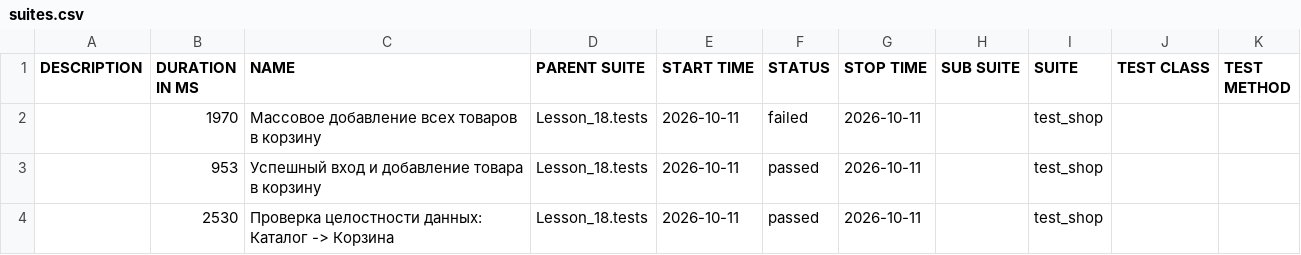
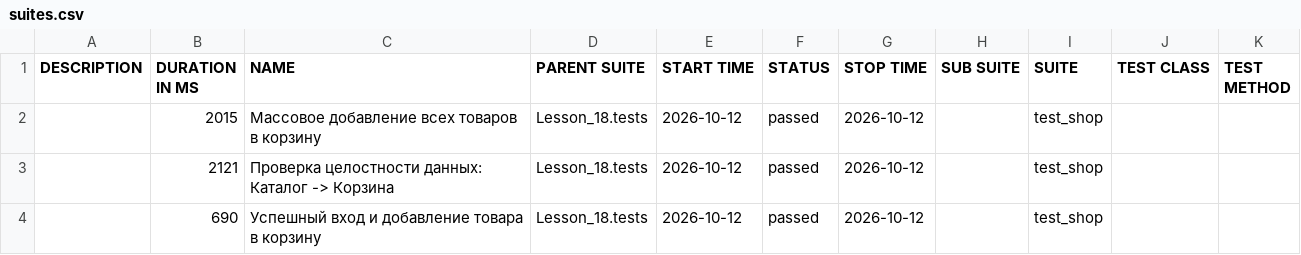
Before and after one commit to Ar4ipraha/automation, a CSV file: data/suites.csv, drawn as a sheet.

```diff
--- a/data/suites.csv
+++ b/data/suites.csv
@@ -1,4 +1,4 @@
 "DESCRIPTION","DURATION IN MS","NAME","PARENT SUITE","START TIME","STATUS","STOP TIME","SUB SUITE","SUITE","TEST CLASS","TEST METHOD"
-"","1970","Массовое добавление всех товаров в корзину","Lesson_18.tests","2026-10-11","failed","2026-10-11","","test_shop","",""
-"","953","Успешный вход и добавление товара в корзину","Lesson_18.tests","2026-10-11","passed","2026-10-11","","test_shop","",""
-"","2530","Проверка целостности данных: Каталог -> Корзина","Lesson_18.tests","2026-10-11","passed","2026-10-11","","test_shop","",""
+"","2015","Массовое добавление всех товаров в корзину","Lesson_18.tests","2026-10-12","passed","2026-10-12","","test_shop","",""
+"","2121","Проверка целостности данных: Каталог -> Корзина","Lesson_18.tests","2026-10-12","passed","2026-10-12","","test_shop","",""
+"","690","Успешный вход и добавление товара в корзину","Lesson_18.tests","2026-10-12","passed","2026-10-12","","test_shop","",""
```
Also changed, not shown: 57 other files.
